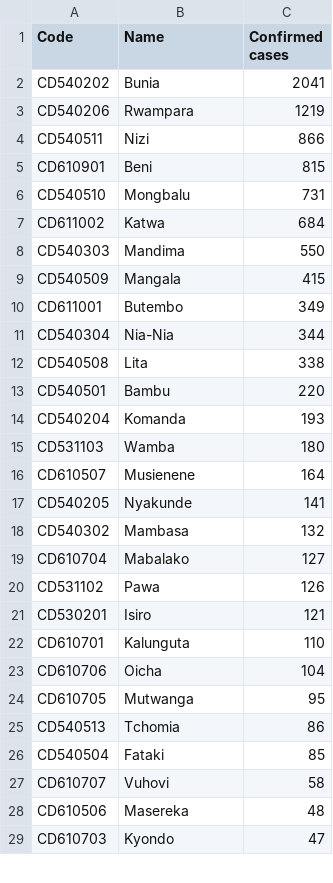
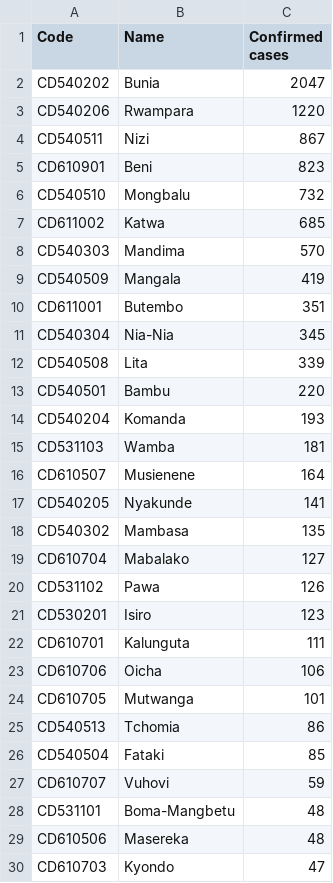
Before and after one commit to ONEcampaign/ebola-2026-outbreak, a CSV file: data/output/2026_outbreak_drc_cases_by_zone.csv, drawn as a sheet; only a part is shown; the diff covers the shown part only.

```diff
--- a/data/output/2026_outbreak_drc_cases_by_zone.csv
+++ b/data/output/2026_outbreak_drc_cases_by_zone.csv
@@ -1,28 +1,29 @@
 Code,Name,Confirmed cases
-CD540202,Bunia,2041
-CD540206,Rwampara,1219
-CD540511,Nizi,866
-CD610901,Beni,815
-CD540510,Mongbalu,731
-CD611002,Katwa,684
-CD540303,Mandima,550
-CD540509,Mangala,415
-CD611001,Butembo,349
-CD540304,Nia-Nia,344
-CD540508,Lita,338
+CD540202,Bunia,2047
+CD540206,Rwampara,1220
+CD540511,Nizi,867
+CD610901,Beni,823
+CD540510,Mongbalu,732
+CD611002,Katwa,685
+CD540303,Mandima,570
+CD540509,Mangala,419
+CD611001,Butembo,351
+CD540304,Nia-Nia,345
+CD540508,Lita,339
 CD540501,Bambu,220
 CD540204,Komanda,193
-CD531103,Wamba,180
+CD531103,Wamba,181
 CD610507,Musienene,164
 CD540205,Nyakunde,141
-CD540302,Mambasa,132
+CD540302,Mambasa,135
 CD610704,Mabalako,127
 CD531102,Pawa,126
-CD530201,Isiro,121
-CD610701,Kalunguta,110
-CD610706,Oicha,104
-CD610705,Mutwanga,95
+CD530201,Isiro,123
+CD610701,Kalunguta,111
+CD610706,Oicha,106
+CD610705,Mutwanga,101
 CD540513,Tchomia,86
 CD540504,Fataki,85
-CD610707,Vuhovi,58
+CD610707,Vuhovi,59
+CD531101,Boma-Mangbetu,48
 CD610506,Masereka,48
```
Also changed, not shown: 2 added rows, 3 removed rows and 3 edited cells elsewhere in this file, data/output/2026_outbreak_country_summary.csv, data/output/2026_outbreak_drc_cases_by_province.csv, 2 other files.
